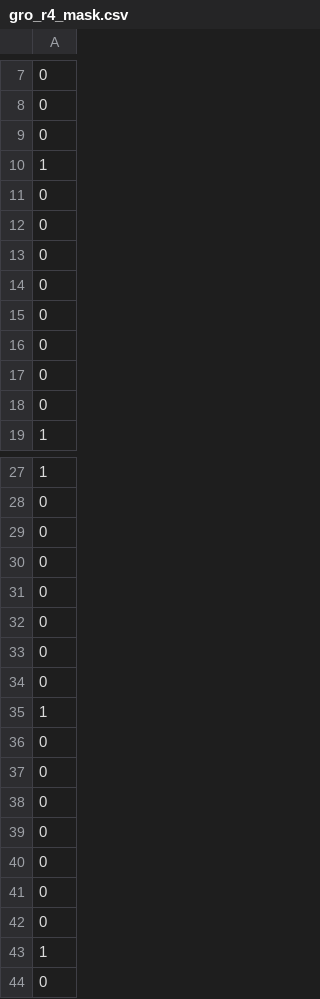
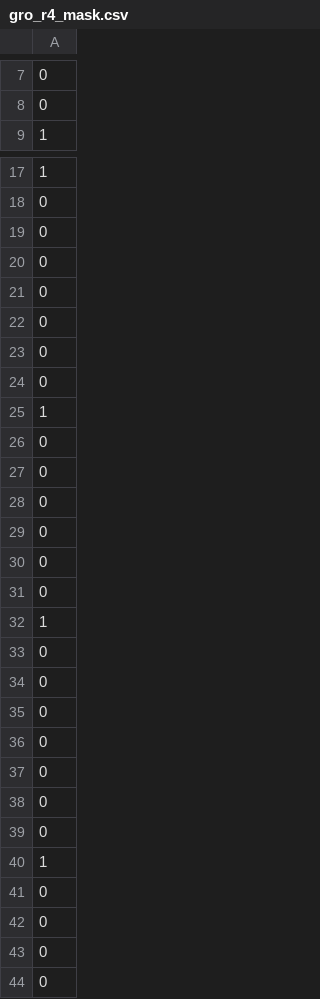
Before and after one commit to matt-bendel/ComparisonStudy, a CSV file: utils/fastmri/gro_r4_mask.csv, drawn as a sheet; only a part is shown, gaps mark what is left out; the shorter side is filled out with more unchanged rows; the diff covers the shown part only.

```diff
--- a/utils/fastmri/gro_r4_mask.csv
+++ b/utils/fastmri/gro_r4_mask.csv
@@ -8,12 +8,2 @@
 0
-0
-1
-0
-0
-0
-0
-0
-0
-0
-0
 1
@@ -28,17 +18,2 @@
 0
-0
-0
-0
-0
-0
-0
-1
-0
-0
-0
-0
-0
-0
-0
-1
 0
```
Also changed, not shown: 56 removed rows elsewhere in this file, 11 other files.
